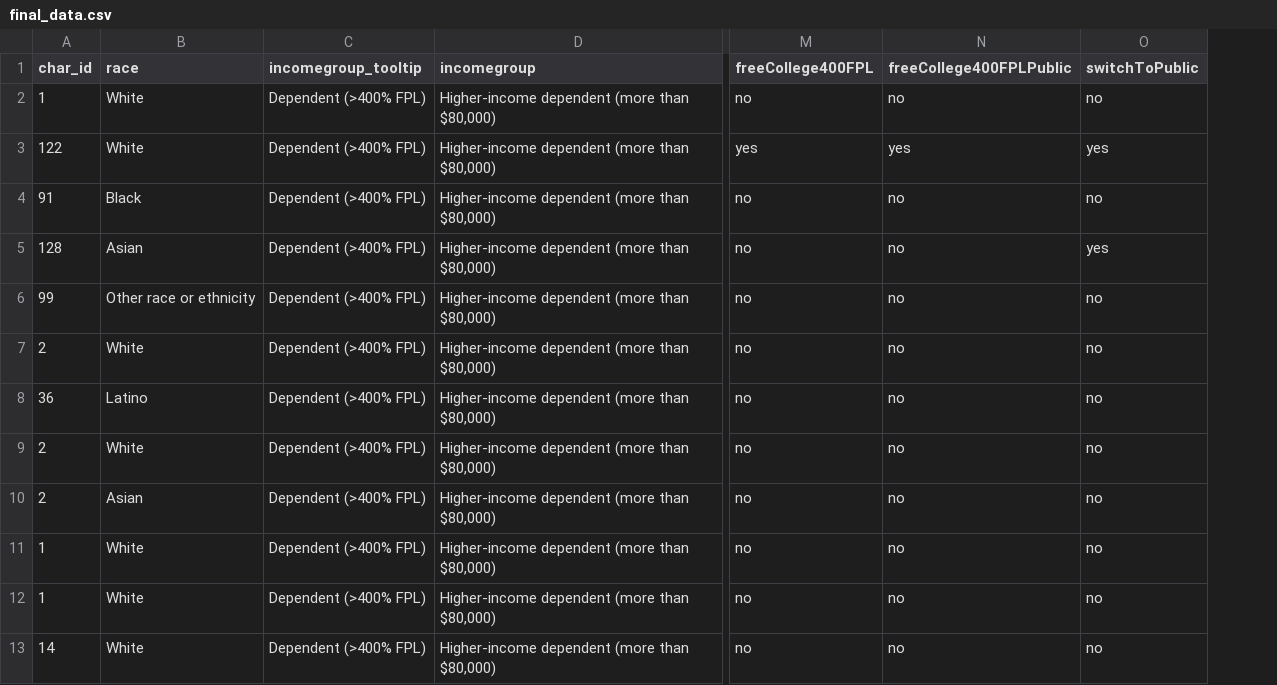
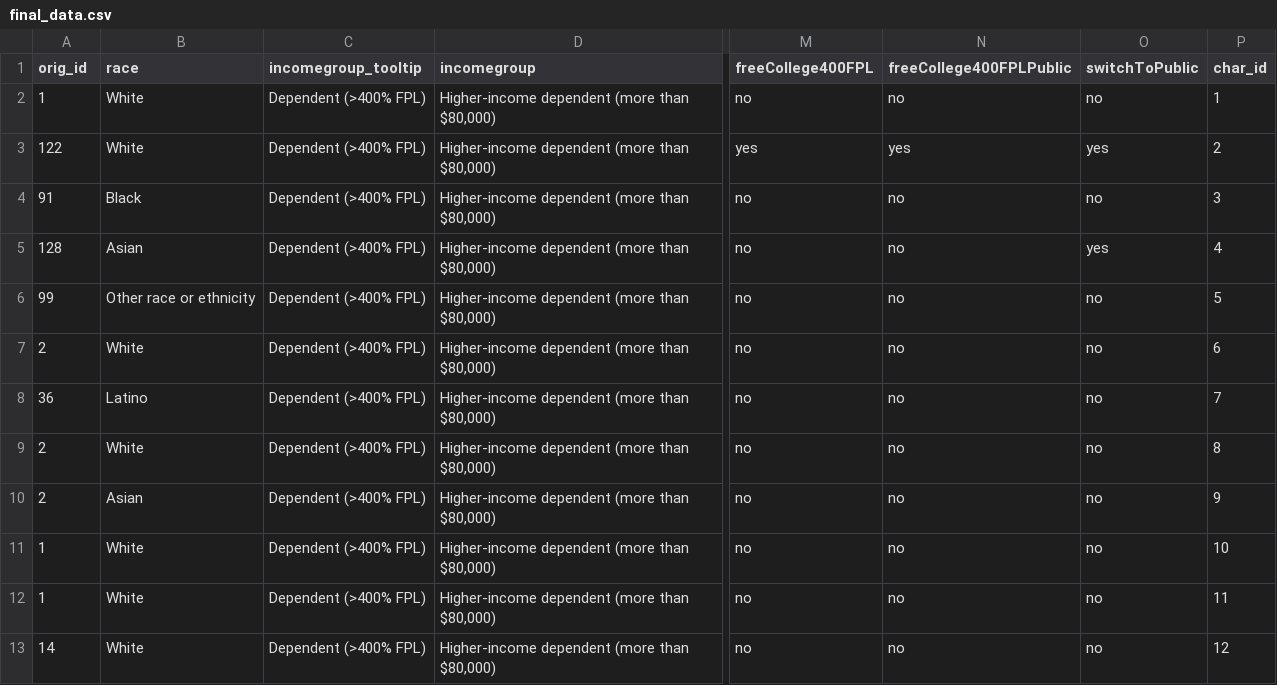
Before and after one commit to UrbanInstitute/free-college, a CSV file: data/final_data.csv, drawn as a sheet; only a part is shown, gaps mark what is left out; the diff names each change by its address in the sheet, - before the commit and + after, or states it on an @@ line.

```diff
--- a/data/final_data.csv
+++ b/data/final_data.csv
+column P (char_id), rows 2-13: 1 | 2 | 3 | 4 | 5 | 6 | 7 | 8 | 9 | 10 | 11 | 12
-A1: char_id
+A1: orig_id
```
Also changed, not shown: 2 other files.
